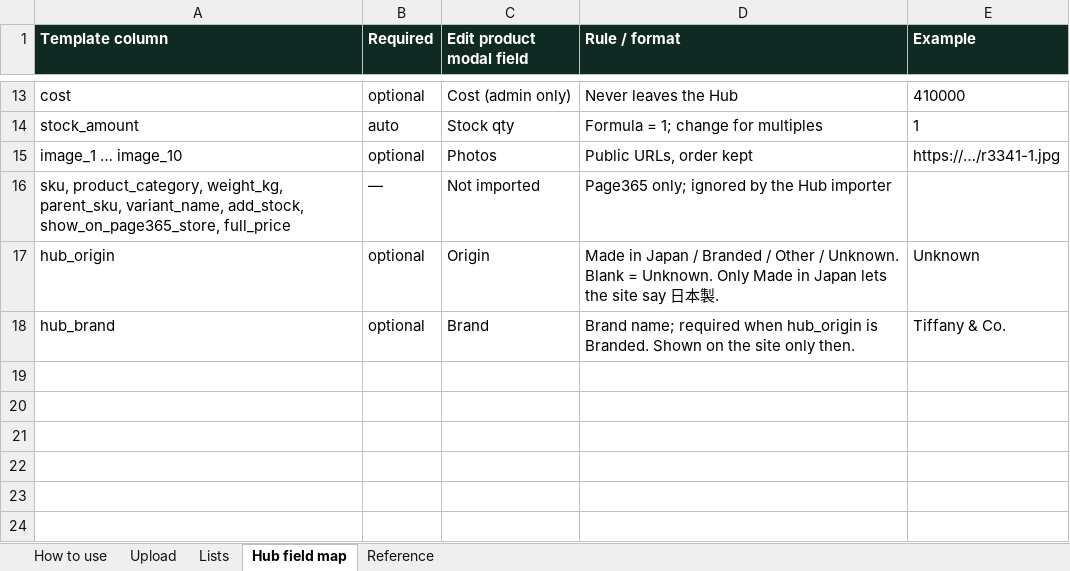
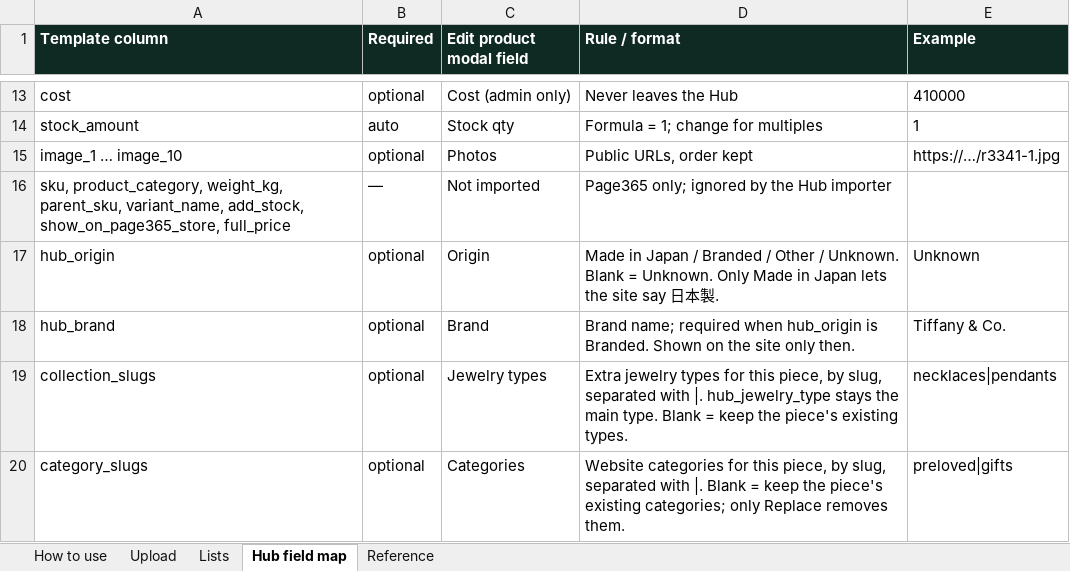
Before and after one commit to chajewels/la-tracking, an Excel workbook: public/templates/cha-jewels-product-upload-template.xlsx, sheet Hub field map, drawn as a sheet; only a part is shown, gaps mark what is left out; values as stored, in another font and other column widths than the file's, no borders; the diff names each change by its address in the sheet, - before the commit and + after, or states it on an @@ line.

```diff
--- a/public/templates/cha-jewels-product-upload-template.xlsx (sheet Hub field map)
+++ b/public/templates/cha-jewels-product-upload-template.xlsx (sheet Hub field map)
+row 19: collection_slugs | optional | Jewelry types | Extra jewelry types for this piece, by slug, separated with |. hub_jewelry_type stays the main type. Blank = keep the piece's existing types. | necklaces|pendants
+row 20: category_slugs | optional | Categories | Website categories for this piece, by slug, separated with |. Blank = keep the piece's existing categories; only Replace removes them. | preloved|gifts
```
Also changed, not shown: sheet Lists, sheet Reference, sheet Upload.
